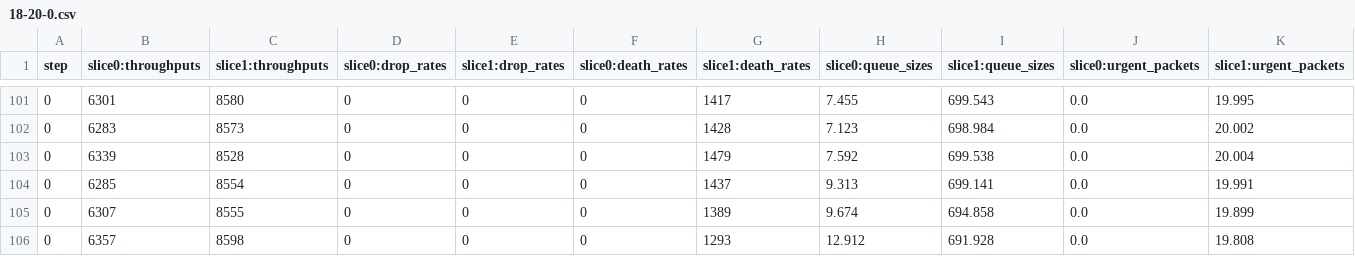
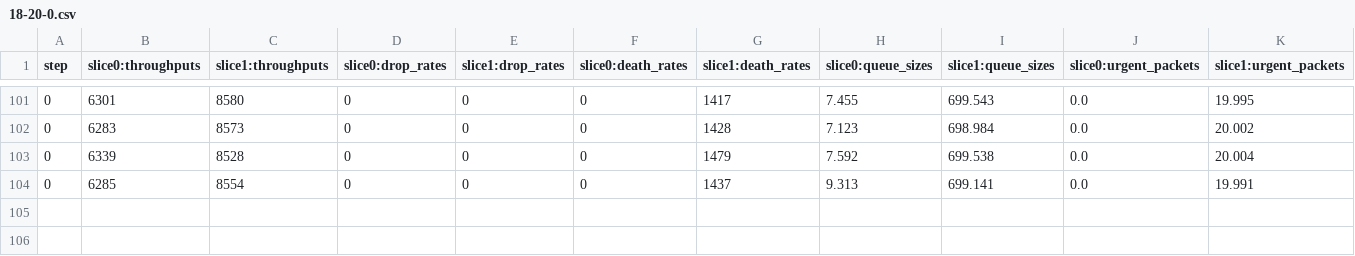
Before and after one commit to slahmer97/costoflearning, a CSV file: stats/logs/18-20-0.csv, drawn as a sheet; only a part is shown, gaps mark what is left out; rows hold the shown columns only; the diff names each change by its address in the sheet, - before the commit and + after, or states it on an @@ line.

```diff
--- a/stats/logs/18-20-0.csv
+++ b/stats/logs/18-20-0.csv
-row 105: 0 | 6307 | 8555 | 0 | 0 | 0 | 1389 | 9.674 | 694.858 | 0.0 | 19.899
-row 106: 0 | 6357 | 8598 | 0 | 0 | 0 | 1293 | 12.912 | 691.928 | 0.0 | 19.808
```
Also changed, not shown: 29 other files.
